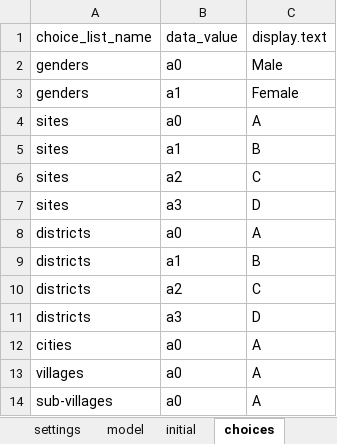
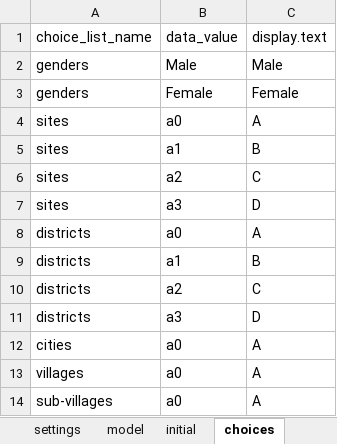
Before and after one commit to odk-x/app-designer, an Excel workbook: app/config/tables/registration/forms/registration/registration.xlsx, sheet choices, drawn as a sheet; values as stored, in another font and other column widths than the file's, no borders; the diff names each change by its address in the sheet, - before the commit and + after, or states it on an @@ line.

```diff
--- a/app/config/tables/registration/forms/registration/registration.xlsx (sheet choices)
+++ b/app/config/tables/registration/forms/registration/registration.xlsx (sheet choices)
-B2 (data_value): a0
+B2 (data_value): Male
-B3 (data_value): a1
+B3 (data_value): Female
```
Also changed, not shown: sheet survey, app/config/tables/deployment/forms/deployment/deployment.xlsx, app/config/tables/distribution/forms/distribution/distribution.xlsx, 12 other files.
